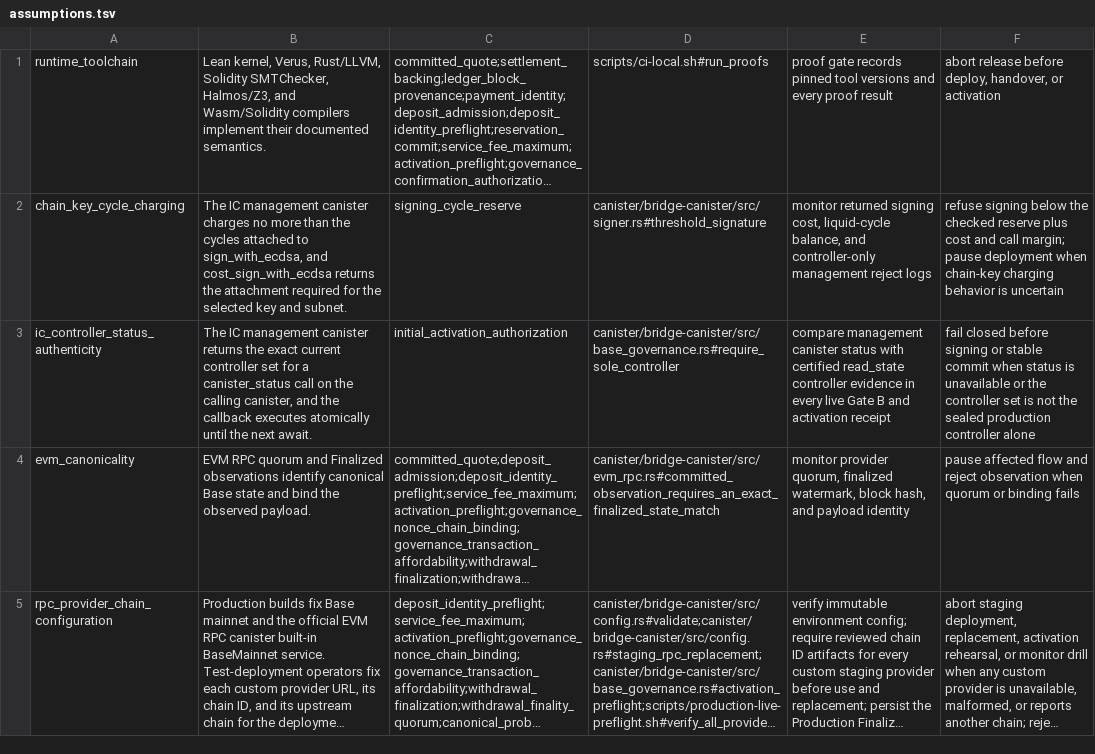
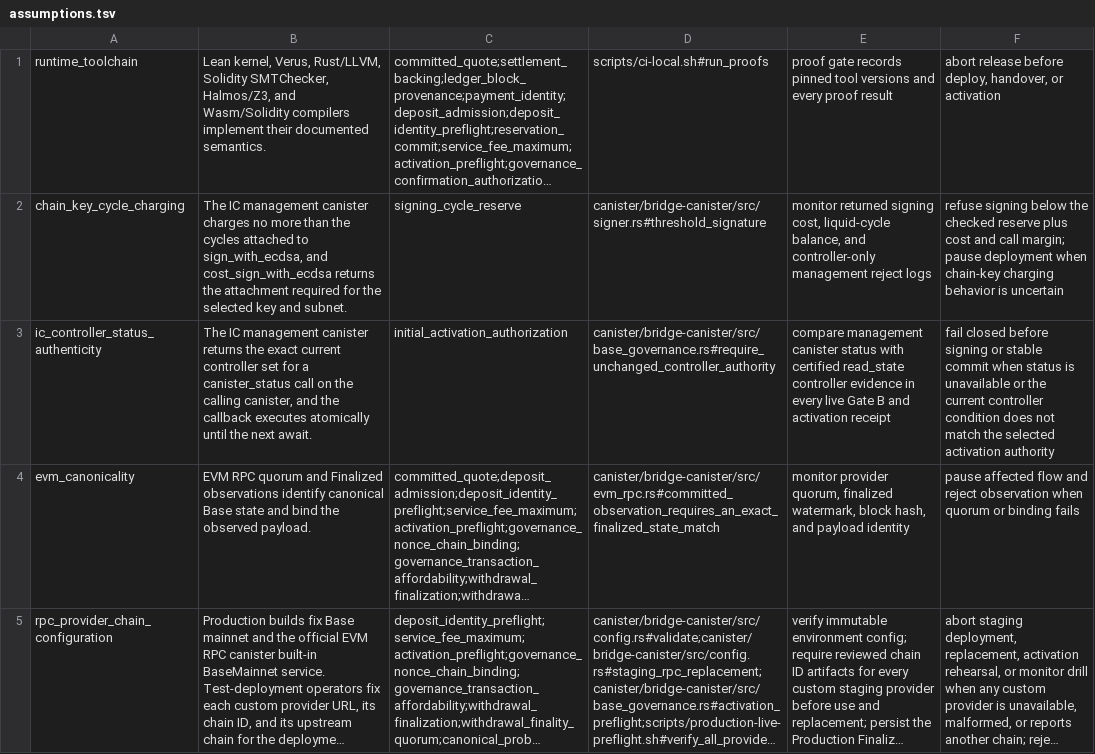
Before and after one commit to humandebri/Bridge, a TSV file: verification/assumptions.tsv, drawn as a sheet; only a part is shown; long unchanged cells end in …; the diff names each change by its address in the sheet, - before the commit and + after, or states it on an @@ line.

```diff
--- a/verification/assumptions.tsv
+++ b/verification/assumptions.tsv
-D3: canister/bridge-canister/src/base_governance.rs#require_sole_controller
+D3: canister/bridge-canister/src/base_governance.rs#require_unchanged_controller_authority
-F3: …or the controller set is not the sealed production controller alone
+F3: …or the current controller condition does not match the selected activation authority
```
Also changed, not shown: verification/claims.tsv, 19 other files.
